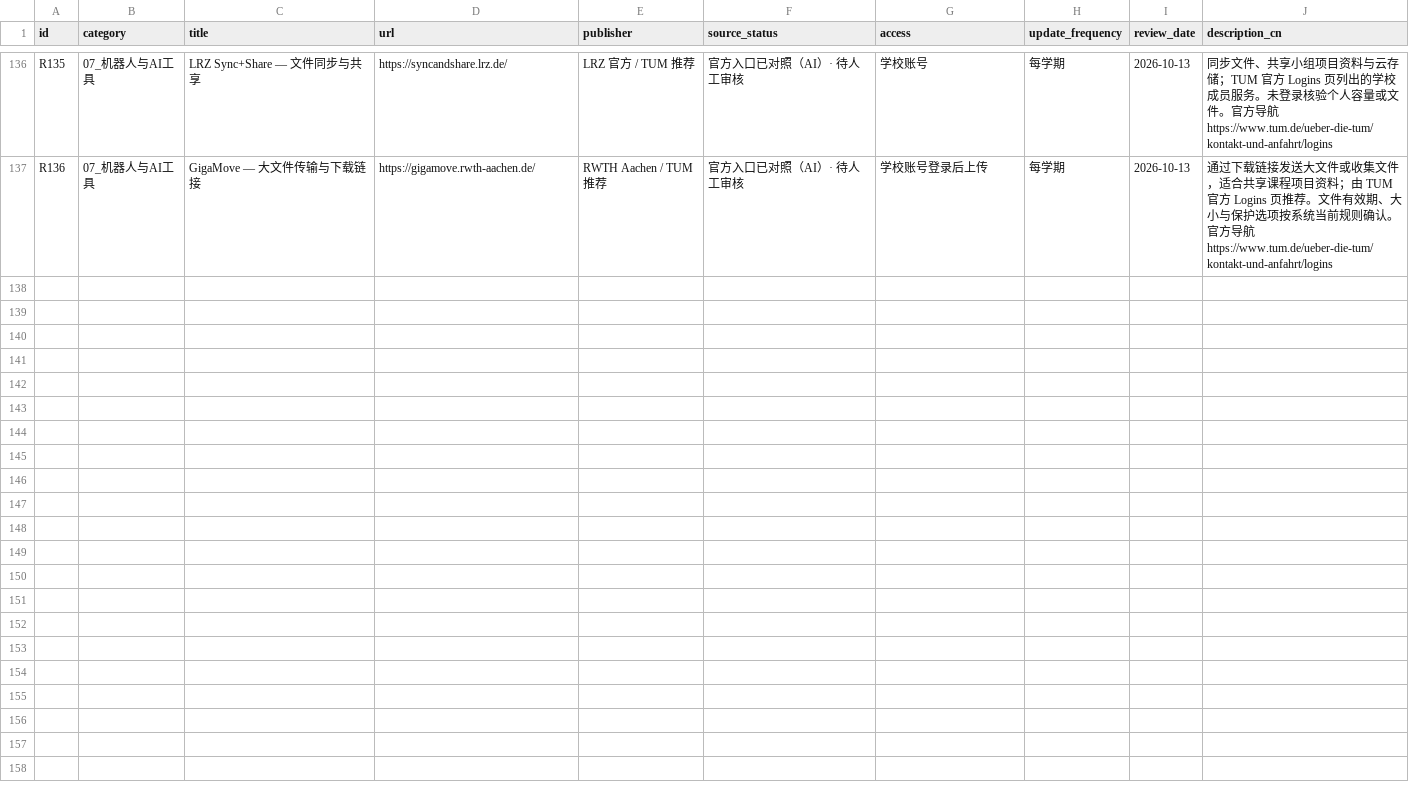
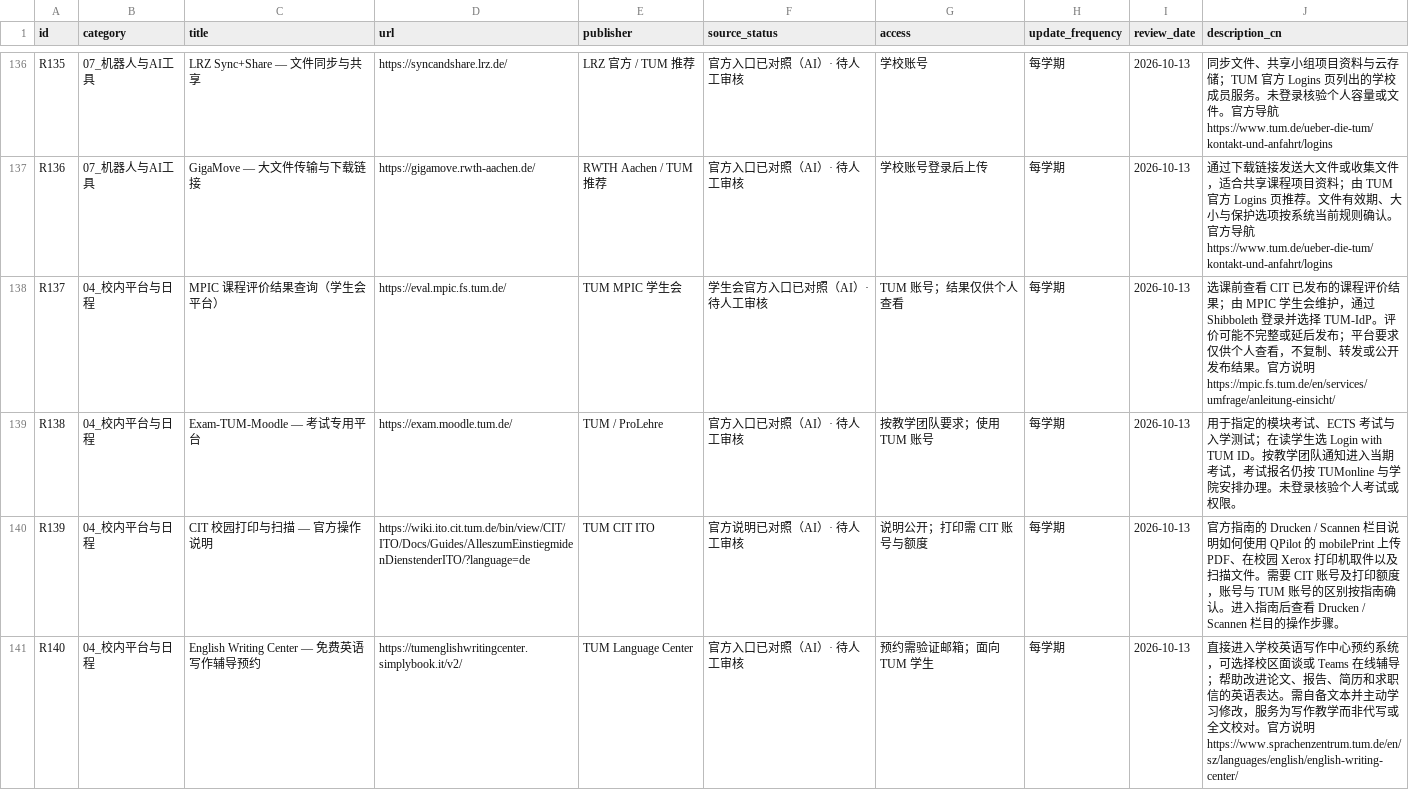
Before and after one commit to baichujiang/tum-rci-all-in-one, a CSV file: data/resources.csv, drawn as a sheet; only a part is shown, gaps mark what is left out; the diff covers the shown part only; the diff names each change by its address in the sheet, - before the commit and + after, or states it on an @@ line.

```diff
--- a/data/resources.csv
+++ b/data/resources.csv
+row 138: R137 | 04_校内平台与日程 | MPIC 课程评价结果查询（学生会平台） | https://eval.mpic.fs.tum.de/ | TUM MPIC 学生会 | 学生会官方入口已对照（AI）· 待人工审核 | TUM 账号；结果仅供个人查看 | 每学期 | 2026-10-13 | 选课前查看 CIT 已发布的课程评价结果；由 MPIC 学生会维护，通过 Shibboleth 登录并选择 TUM-IdP。评价可能不完整或延后发布；平台要求仅供个人查看，不复制、转发或公开发布结果。官方说明 https://mpic.fs.tum.de/en/services/umfrage/anleitung-einsicht/
+row 139: R138 | 04_校内平台与日程 | Exam-TUM-Moodle — 考试专用平台 | https://exam.moodle.tum.de/ | TUM / ProLehre | 官方入口已对照（AI）· 待人工审核 | 按教学团队要求；使用 TUM 账号 | 每学期 | 2026-10-13 | 用于指定的模块考试、ECTS 考试与入学测试；在读学生选 Login with TUM ID。按教学团队通知进入当期考试，考试报名仍按 TUMonline 与学院安排办理。未登录核验个人考试或权限。
+row 140: R139 | 04_校内平台与日程 | CIT 校园打印与扫描 — 官方操作说明 | https://wiki.ito.cit.tum.de/bin/view/CIT/ITO/Docs/Guides/AlleszumEinstiegmidenDienstenderITO/?language=de | TUM CIT ITO | 官方说明已对照（AI）· 待人工审核 | 说明公开；打印需 CIT 账号与额度 | 每学期 | 2026-10-13 | 官方指南的 Drucken / Scannen 栏目说明如何使用 QPilot 的 mobilePrint 上传 PDF、在校园 Xerox 打印机取件以及扫描文件。需要 CIT 账号及打印额度，账号与 TUM 账号的区别按指南确认。进入指南后查看 Drucken / Scannen 栏目的操作步骤。
+row 141: R140 | 04_校内平台与日程 | English Writing Center — 免费英语写作辅导预约 | https://tumenglishwritingcenter.simplybook.it/v2/ | TUM Language Center | 官方入口已对照（AI）· 待人工审核 | 预约需验证邮箱；面向 TUM 学生 | 每学期 | 2026-10-13 | 直接进入学校英语写作中心预约系统，可选择校区面谈或 Teams 在线辅导；帮助改进论文、报告、简历和求职信的英语表达。需自备文本并主动学习修改，服务为写作教学而非代写或全文校对。官方说明 https://www.sprachenzentrum.tum.de/en/sz/languages/english/english-writing-center/
```
Also changed, not shown: 4 added rows and 1 edited cell elsewhere in this file, 4 other files.
